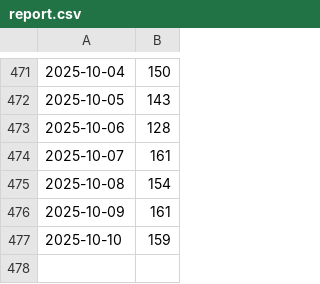
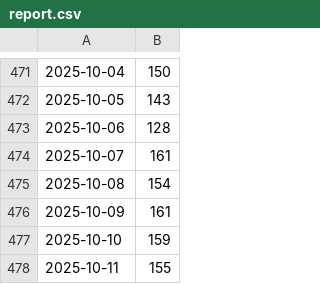
Before and after one commit to fireinrain/nice-to-see-you, a CSV file: report.csv, drawn as a sheet; only a part is shown, gaps mark what is left out.

```diff
--- a/report.csv
+++ b/report.csv
@@ -477 +477,2 @@
 2025-10-10,159
+2025-10-11,155
```
Also changed, not shown: 1 other file.
